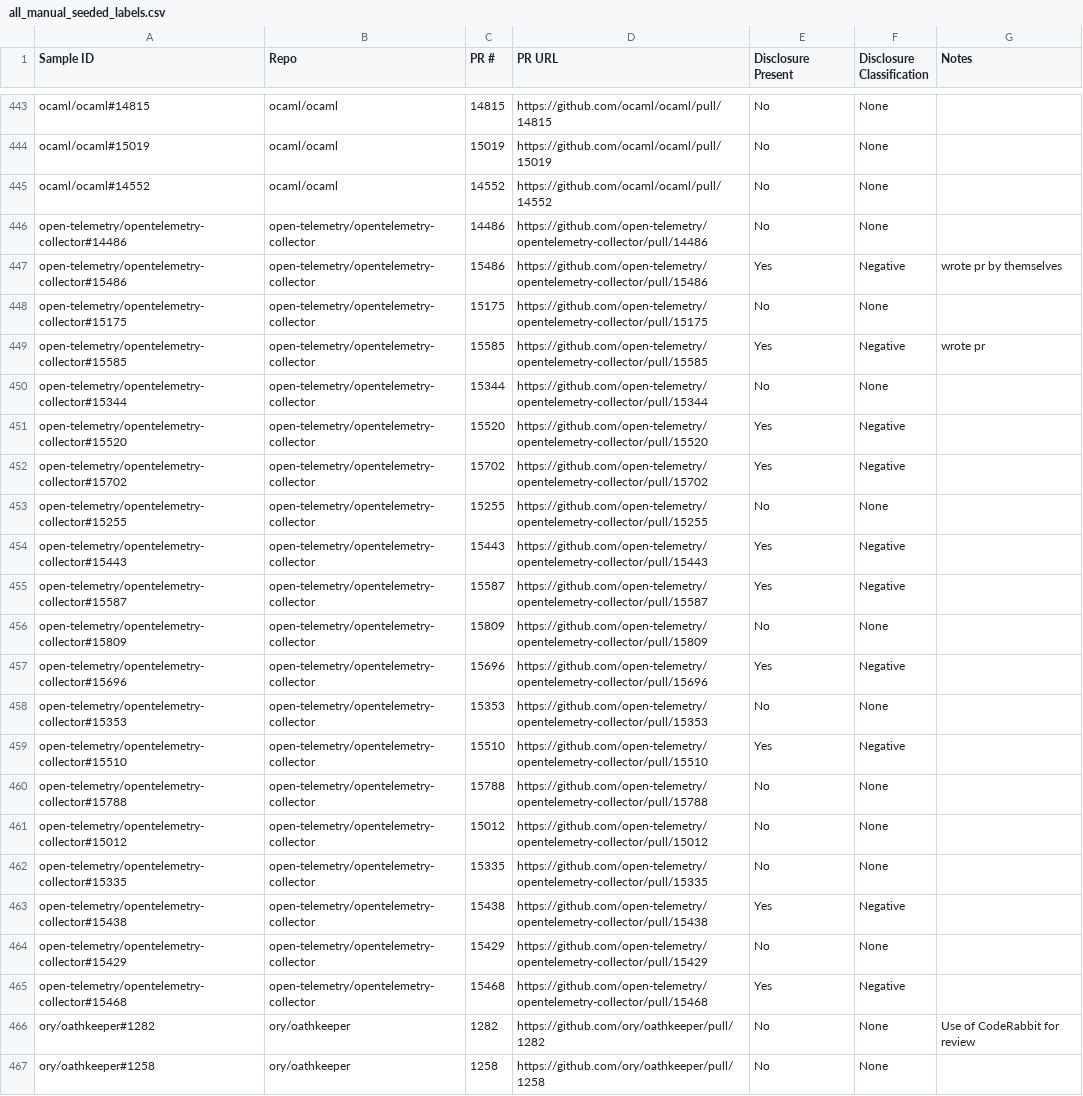
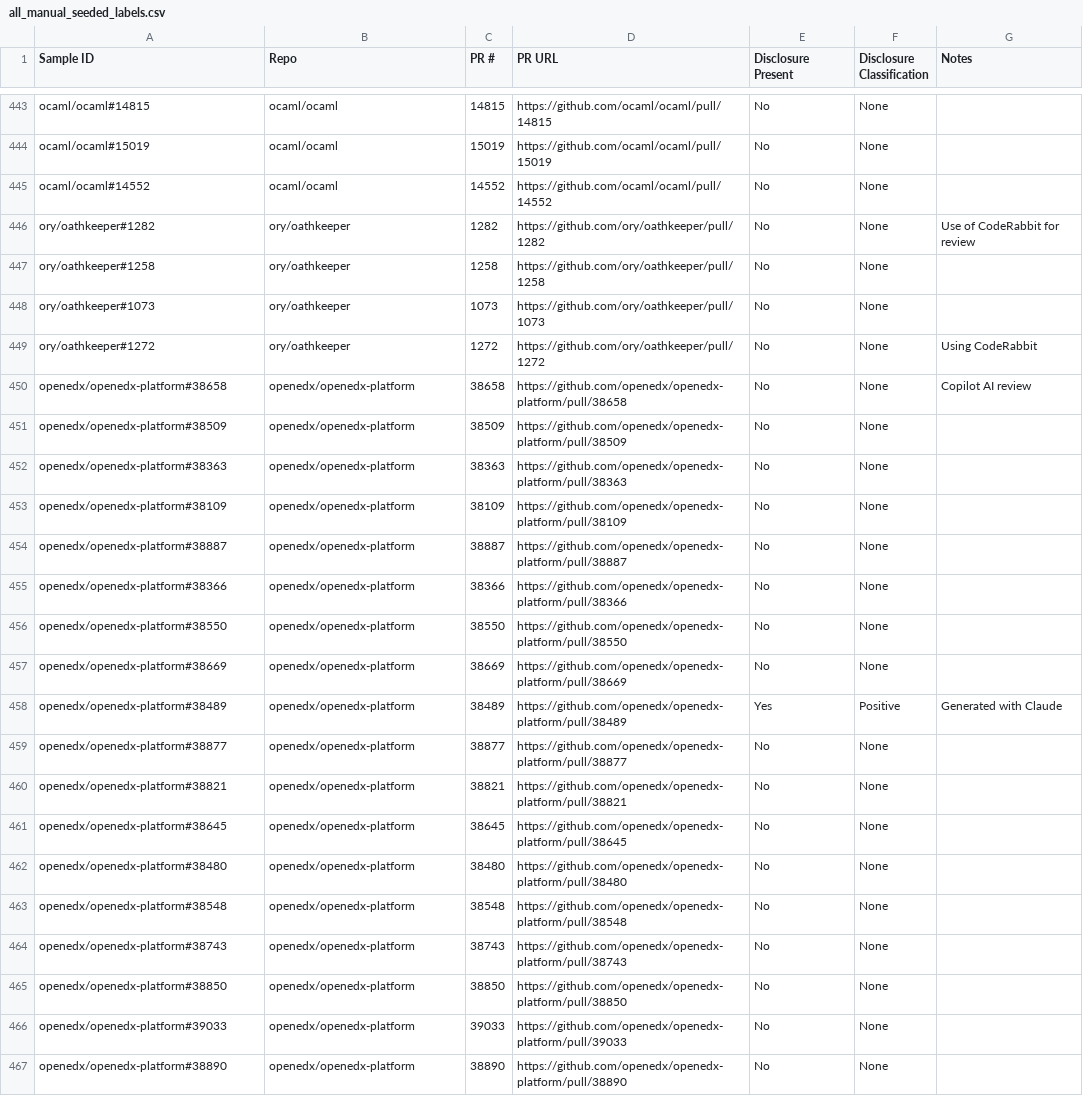
Before and after one commit to Minseo421/AI_Analyzer, a CSV file: pr-analyzer-maven-skip-bad-repos/all_manual_seeded_labels.csv, drawn as a sheet; only a part is shown, gaps mark what is left out; the shorter side is filled out with more unchanged rows; the diff names each change by its address in the sheet, - before the commit and + after, or states it on an @@ line.

```diff
--- a/pr-analyzer-maven-skip-bad-repos/all_manual_seeded_labels.csv
+++ b/pr-analyzer-maven-skip-bad-repos/all_manual_seeded_labels.csv
-row 446: open-telemetry/opentelemetry-collector#14486 | open-telemetry/opentelemetry-collector | 14486 | https://github.com/open-telemetry/opentelemetry-collector/pull/14486 | No | None
-row 447: open-telemetry/opentelemetry-collector#15486 | open-telemetry/opentelemetry-collector | 15486 | https://github.com/open-telemetry/opentelemetry-collector/pull/15486 | Yes | Negative | wrote pr by themselves
-row 448: open-telemetry/opentelemetry-collector#15175 | open-telemetry/opentelemetry-collector | 15175 | https://github.com/open-telemetry/opentelemetry-collector/pull/15175 | No | None
-row 449: open-telemetry/opentelemetry-collector#15585 | open-telemetry/opentelemetry-collector | 15585 | https://github.com/open-telemetry/opentelemetry-collector/pull/15585 | Yes | Negative | wrote pr
-row 450: open-telemetry/opentelemetry-collector#15344 | open-telemetry/opentelemetry-collector | 15344 | https://github.com/open-telemetry/opentelemetry-collector/pull/15344 | No | None
-row 451: open-telemetry/opentelemetry-collector#15520 | open-telemetry/opentelemetry-collector | 15520 | https://github.com/open-telemetry/opentelemetry-collector/pull/15520 | Yes | Negative
-row 452: open-telemetry/opentelemetry-collector#15702 | open-telemetry/opentelemetry-collector | 15702 | https://github.com/open-telemetry/opentelemetry-collector/pull/15702 | Yes | Negative
-row 453: open-telemetry/opentelemetry-collector#15255 | open-telemetry/opentelemetry-collector | 15255 | https://github.com/open-telemetry/opentelemetry-collector/pull/15255 | No | None
-row 454: open-telemetry/opentelemetry-collector#15443 | open-telemetry/opentelemetry-collector | 15443 | https://github.com/open-telemetry/opentelemetry-collector/pull/15443 | Yes | Negative
-row 455: open-telemetry/opentelemetry-collector#15587 | open-telemetry/opentelemetry-collector | 15587 | https://github.com/open-telemetry/opentelemetry-collector/pull/15587 | Yes | Negative
-row 456: open-telemetry/opentelemetry-collector#15809 | open-telemetry/opentelemetry-collector | 15809 | https://github.com/open-telemetry/opentelemetry-collector/pull/15809 | No | None
-row 457: open-telemetry/opentelemetry-collector#15696 | open-telemetry/opentelemetry-collector | 15696 | https://github.com/open-telemetry/opentelemetry-collector/pull/15696 | Yes | Negative
-row 458: open-telemetry/opentelemetry-collector#15353 | open-telemetry/opentelemetry-collector | 15353 | https://github.com/open-telemetry/opentelemetry-collector/pull/15353 | No | None
-row 459: open-telemetry/opentelemetry-collector#15510 | open-telemetry/opentelemetry-collector | 15510 | https://github.com/open-telemetry/opentelemetry-collector/pull/15510 | Yes | Negative
-row 460: open-telemetry/opentelemetry-collector#15788 | open-telemetry/opentelemetry-collector | 15788 | https://github.com/open-telemetry/opentelemetry-collector/pull/15788 | No | None
-row 461: open-telemetry/opentelemetry-collector#15012 | open-telemetry/opentelemetry-collector | 15012 | https://github.com/open-telemetry/opentelemetry-collector/pull/15012 | No | None
-row 462: open-telemetry/opentelemetry-collector#15335 | open-telemetry/opentelemetry-collector | 15335 | https://github.com/open-telemetry/opentelemetry-collector/pull/15335 | No | None
-row 463: open-telemetry/opentelemetry-collector#15438 | open-telemetry/opentelemetry-collector | 15438 | https://github.com/open-telemetry/opentelemetry-collector/pull/15438 | Yes | Negative
-row 464: open-telemetry/opentelemetry-collector#15429 | open-telemetry/opentelemetry-collector | 15429 | https://github.com/open-telemetry/opentelemetry-collector/pull/15429 | No | None
-row 465: open-telemetry/opentelemetry-collector#15468 | open-telemetry/opentelemetry-collector | 15468 | https://github.com/open-telemetry/opentelemetry-collector/pull/15468 | Yes | Negative
```
Also changed, not shown: pr-analyzer-maven-skip-bad-repos/all_seeded_detector_validation.csv, pr-analyzer-maven-skip-bad-repos/all_seeded_detector_validation_rechecked.csv, 12 other files.
